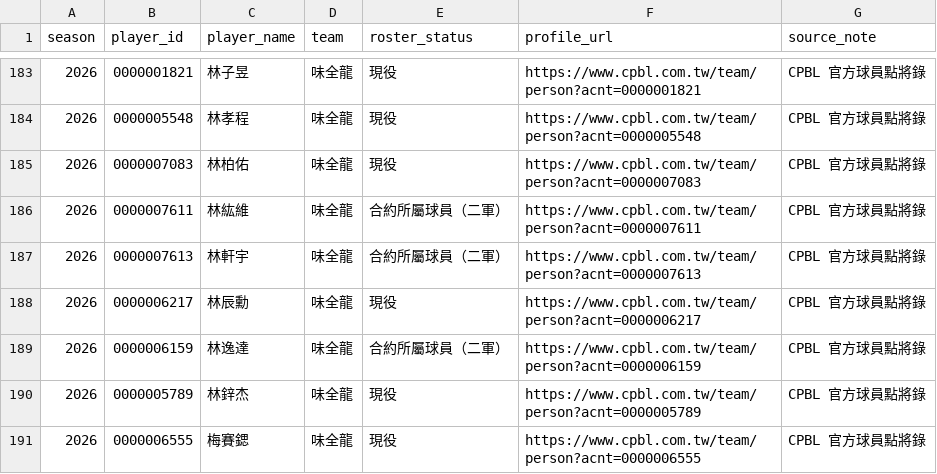
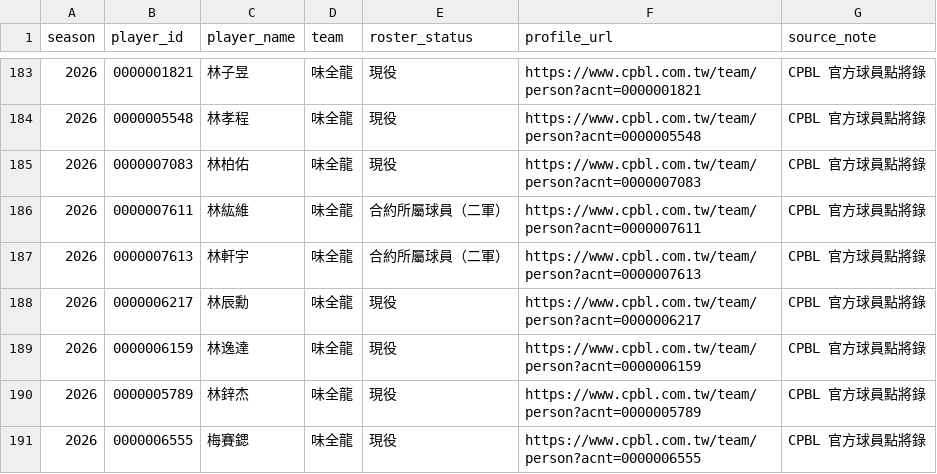
Before and after one commit to Lily09-project/CPBL-baseball, a CSV file: data/processed/roster.csv, drawn as a sheet; only a part is shown, gaps mark what is left out.

```diff
--- a/data/processed/roster.csv
+++ b/data/processed/roster.csv
@@ -188,3 +188,3 @@
 2026,0000006217,林辰勳,味全龍,現役,https://www.cpbl.com.tw/team/person?acnt=0000006217,CPBL 官方球員點將錄
-2026,0000006159,林逸達,味全龍,合約所屬球員（二軍）,https://www.cpbl.com.tw/team/person?acnt=0000006159,CPBL 官方球員點將錄
+2026,0000006159,林逸達,味全龍,現役,https://www.cpbl.com.tw/team/person?acnt=0000006159,CPBL 官方球員點將錄
 2026,0000005789,林鋅杰,味全龍,現役,https://www.cpbl.com.tw/team/person?acnt=0000005789,CPBL 官方球員點將錄
```
Also changed, not shown: data/processed/batters_scored.csv, data/processed/pitchers_scored.csv, 6 other files.
